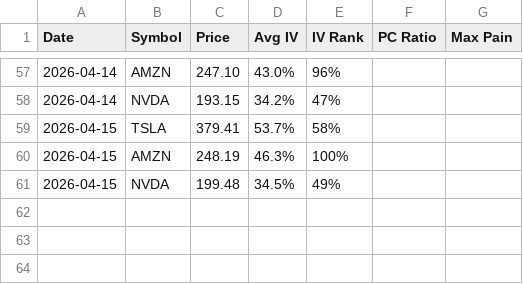
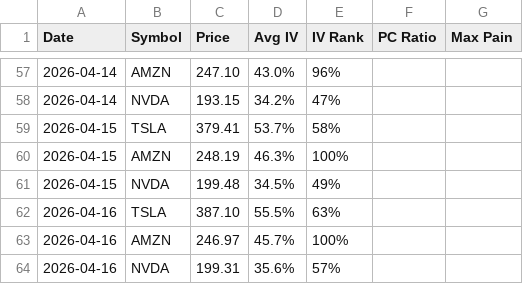
Before and after one commit to laiyanlong/options-daily-report, a CSV file: reports/daily_summary.csv, drawn as a sheet; only a part is shown, gaps mark what is left out.

```diff
--- a/reports/daily_summary.csv
+++ b/reports/daily_summary.csv
@@ -61 +61,4 @@ Date,Symbol,Price,Avg IV,IV Rank,PC Ratio,Max Pain
 2026-04-15,NVDA,199.48,34.5%,49%,,
+2026-04-16,TSLA,387.10,55.5%,63%,,
+2026-04-16,AMZN,246.97,45.7%,100%,,
+2026-04-16,NVDA,199.31,35.6%,57%,,
```
Also changed, not shown: 5 other files.
